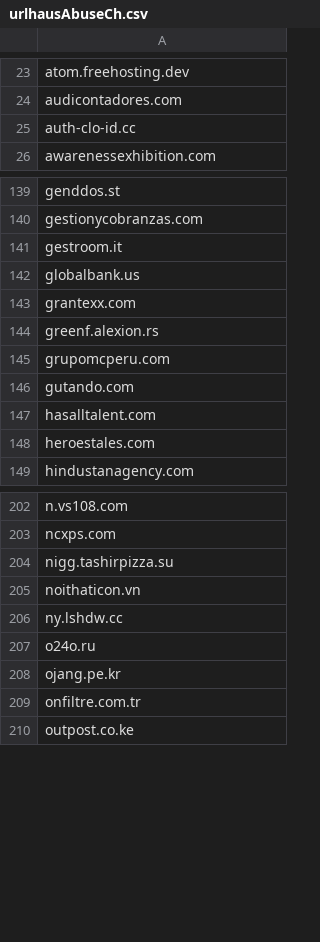
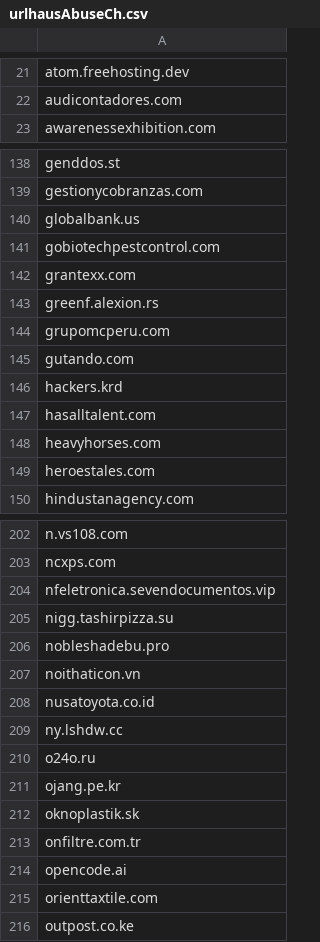
Before and after one commit to external-sources/hosts-sources, a CSV file: data/urlhausAbuseCh.csv, drawn as a sheet; only a part is shown, gaps mark what is left out; removed rows and columns are numbered as before the commit, all else as after; the diff covers the shown part only; the diff names each change by its address in the sheet, - before the commit and + after, or states it on an @@ line.

```diff
--- a/data/urlhausAbuseCh.csv
+++ b/data/urlhausAbuseCh.csv
-row 25: auth-clo-id.cc
-row 141: gestroom.it
+row 141: gobiotechpestcontrol.com
+row 146: hackers.krd
+row 148: heavyhorses.com
+row 204: nfeletronica.sevendocumentos.vip
+row 206: nobleshadebu.pro
+row 208: nusatoyota.co.id
+row 212: oknoplastik.sk
+row 214: opencode.ai
+row 215: orienttaxtile.com
```
Also changed, not shown: 9 added rows, 10 removed rows and 2 edited cells elsewhere in this file, data/openfish/domain.csv.
